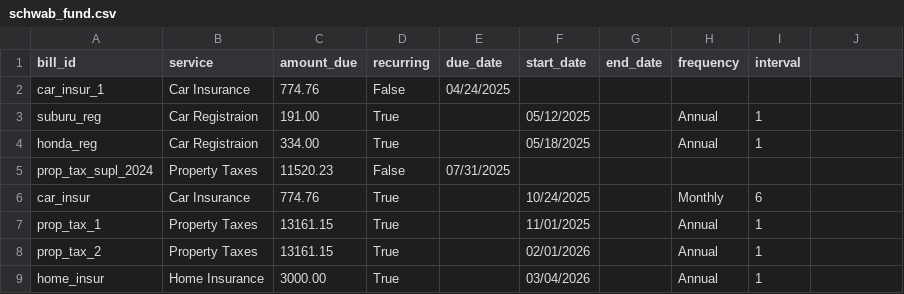
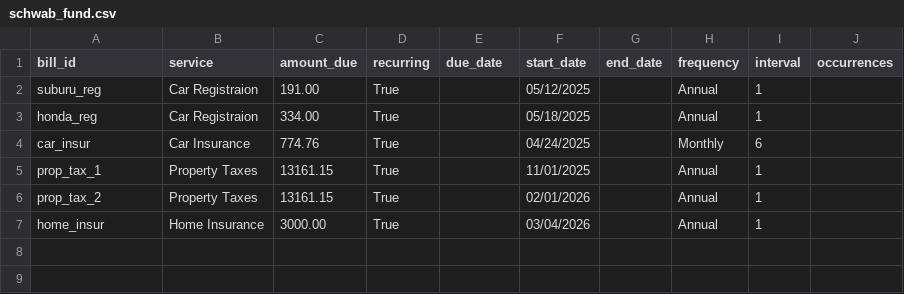
Before and after one commit to gfbarbieri/sinkingfund, a CSV file: examples/data/schwab_fund.csv, drawn as a sheet; removed rows and columns are numbered as before the commit, all else as after; the diff names each change by its address in the sheet, - before the commit and + after, or states it on an @@ line.

```diff
--- a/examples/data/schwab_fund.csv
+++ b/examples/data/schwab_fund.csv
-J1: (empty)
+J1: occurrences
-row 2: car_insur_1 | Car Insurance | 774.76 | False | 04/24/2025
-row 5: prop_tax_supl_2024 | Property Taxes | 11520.23 | False | 07/31/2025
-F4 (start_date): 10/24/2025
+F4 (start_date): 04/24/2025
```
Also changed, not shown: 4 other files.
